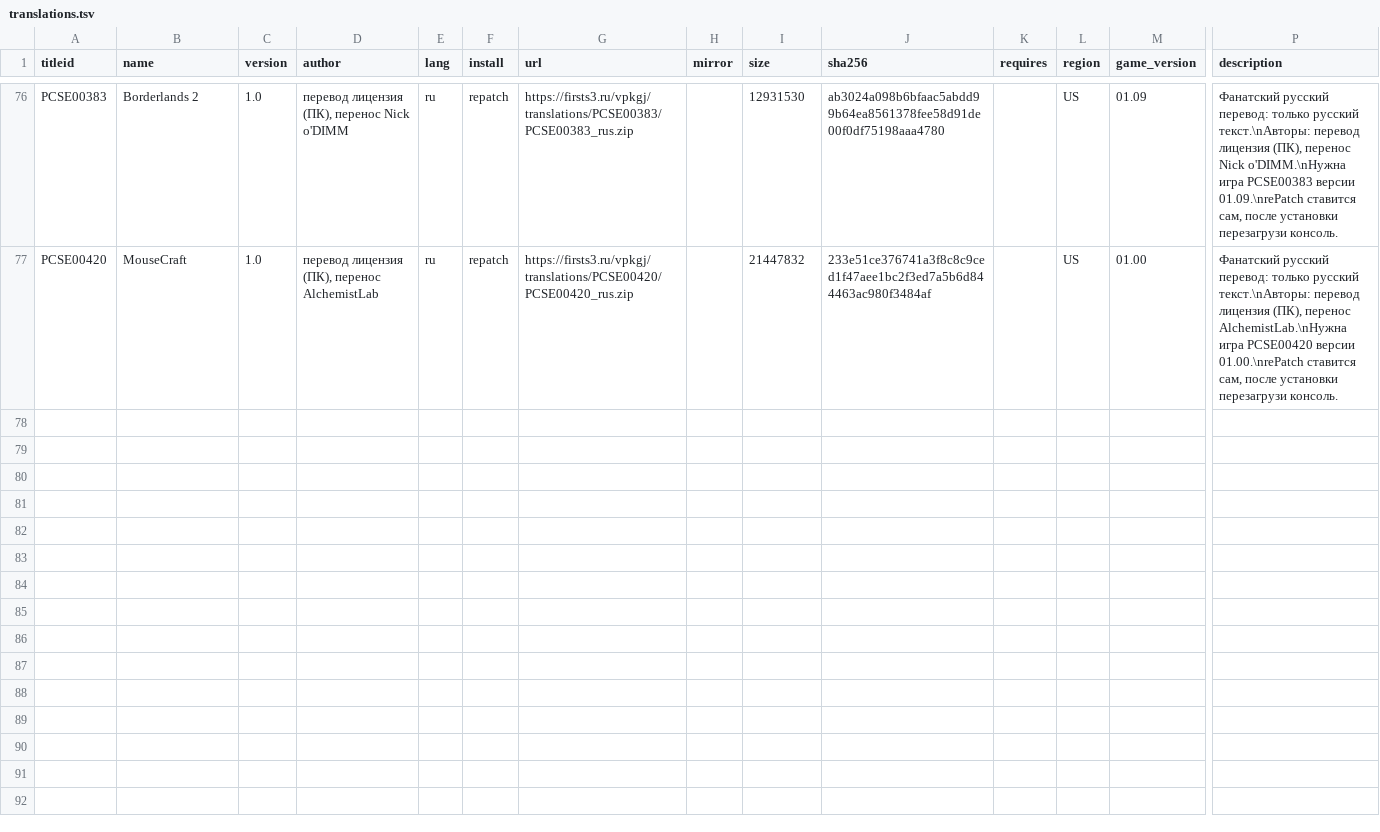
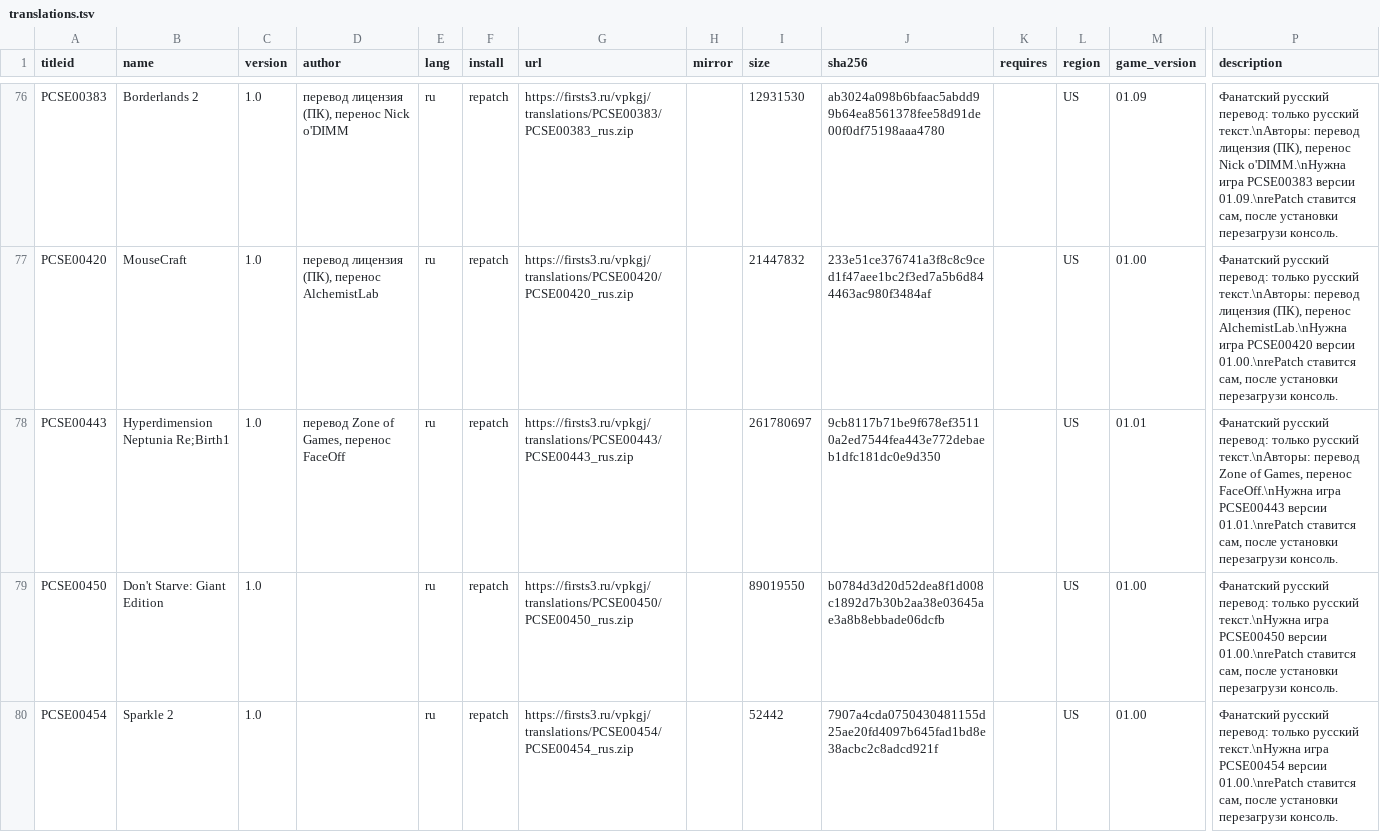
Before and after one commit to Risaro/vpkgj-db, a TSV file: catalog/translations.tsv, drawn as a sheet; only a part is shown, gaps mark what is left out; rows hold the shown columns only; the diff names each change by its address in the sheet, - before the commit and + after, or states it on an @@ line.

Commit message:
Avtoobnovlenie kataloga: novye data.zip i perevody

```diff
--- a/catalog/translations.tsv
+++ b/catalog/translations.tsv
+row 78: PCSE00443 | Hyperdimension Neptunia Re;Birth1 | 1.0 | перевод Zone of Games, перенос FaceOff | ru | repatch | https://firsts3.ru/vpkgj/translations/PCSE00443/PCSE00443_rus.zip |  | 261780697 | 9cb8117b71be9f678ef35110a2ed7544fea443e772debaeb1dfc181dc0e9d350 |  | US | 01.01 | Фанатский русский перевод: только русский текст.\nАвторы: перевод Zone of Games, перенос FaceOff.\nНужна игра PCSE00443 версии 01.01.\nrePatch ставится сам, после установки перезагрузи консоль.
+row 79: PCSE00450 | Don't Starve: Giant Edition | 1.0 |  | ru | repatch | https://firsts3.ru/vpkgj/translations/PCSE00450/PCSE00450_rus.zip |  | 89019550 | b0784d3d20d52dea8f1d008c1892d7b30b2aa38e03645ae3a8b8ebbade06dcfb |  | US | 01.00 | Фанатский русский перевод: только русский текст.\nНужна игра PCSE00450 версии 01.00.\nrePatch ставится сам, после установки перезагрузи консоль.
+row 80: PCSE00454 | Sparkle 2 | 1.0 |  | ru | repatch | https://firsts3.ru/vpkgj/translations/PCSE00454/PCSE00454_rus.zip |  | 52442 | 7907a4cda0750430481155d25ae20fd4097b645fad1bd8e38acbc2c8adcd921f |  | US | 01.00 | Фанатский русский перевод: только русский текст.\nНужна игра PCSE00454 версии 01.00.\nrePatch ставится сам, после установки перезагрузи консоль.
```
Also changed, not shown: 1 other file.
